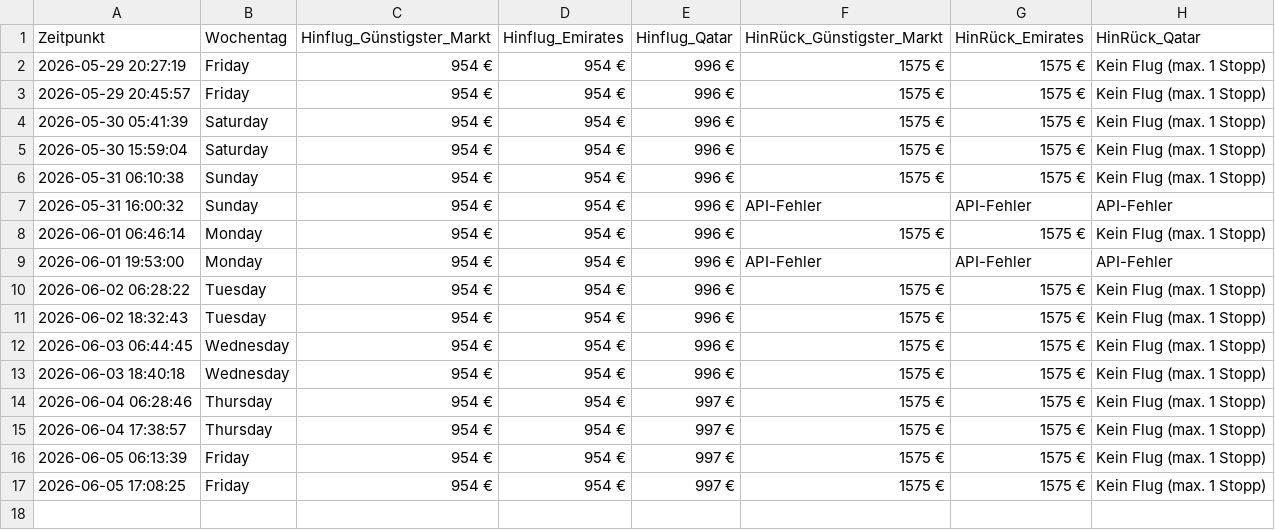
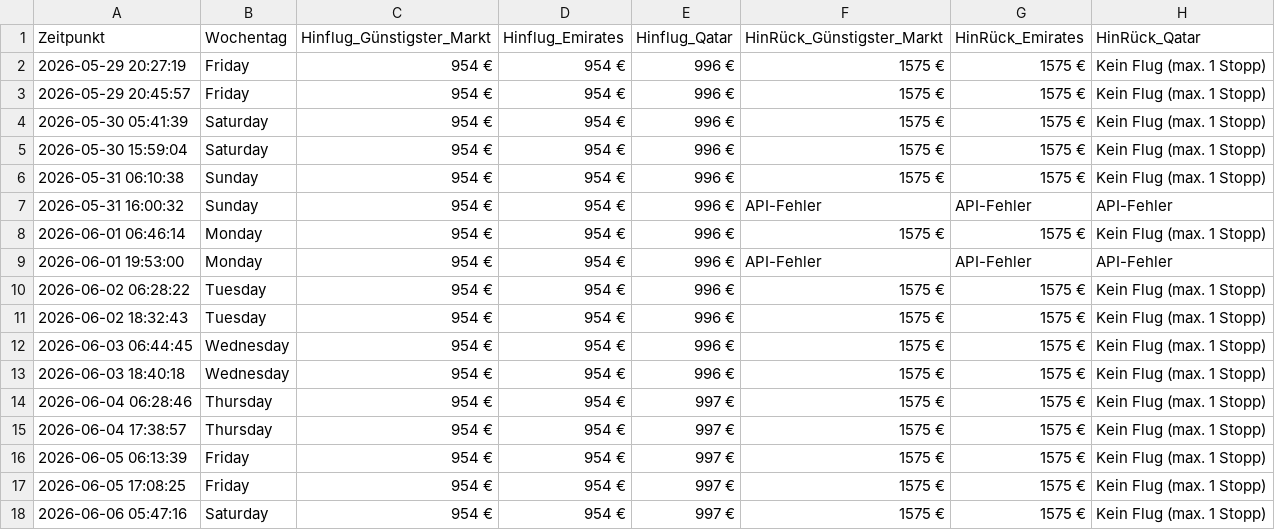
Before and after one commit to moritzschlicksbier-sys/sydney-flight-tracker, a CSV file: flugpreise_sydney.csv, drawn as a sheet.

```diff
--- a/flugpreise_sydney.csv
+++ b/flugpreise_sydney.csv
@@ -17 +17,2 @@ Zeitpunkt,Wochentag,Hinflug_Günstigster_Markt,Hinflug_Emirates,Hinflug_Qatar,Hi
 2026-06-05 17:08:25,Friday,954 €,954 €,997 €,1575 €,1575 €,Kein Flug (max. 1 Stopp)
+2026-06-06 05:47:16,Saturday,954 €,954 €,997 €,1575 €,1575 €,Kein Flug (max. 1 Stopp)
```
